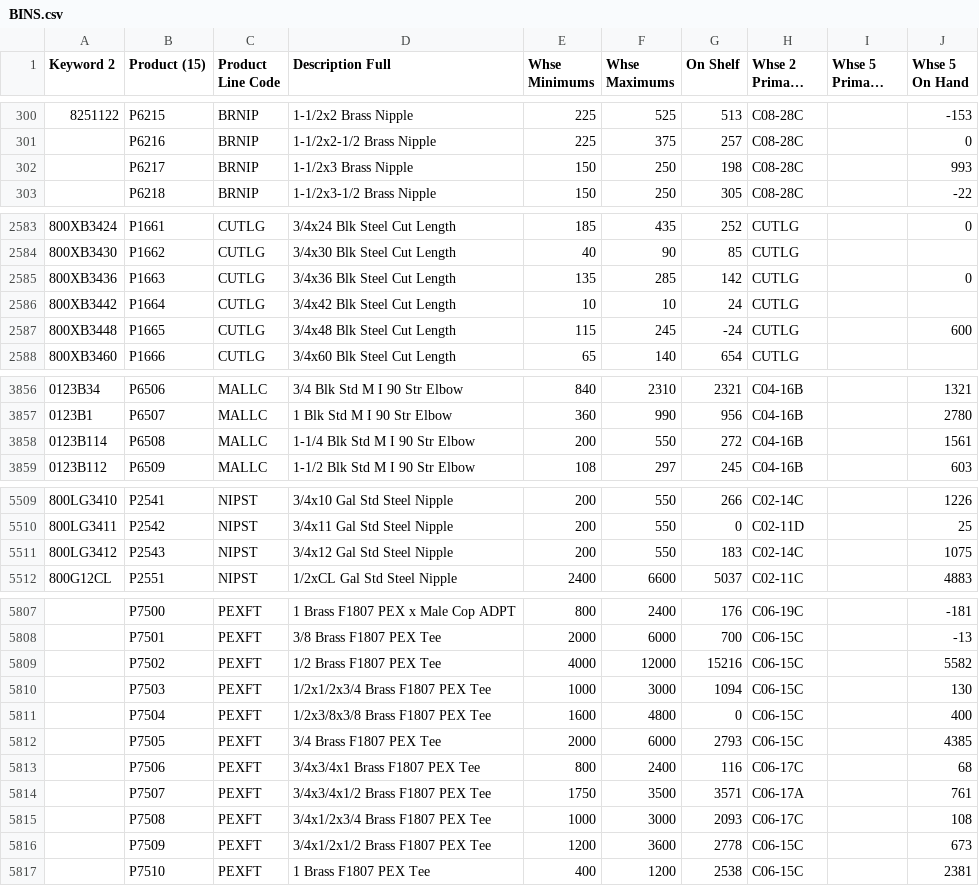
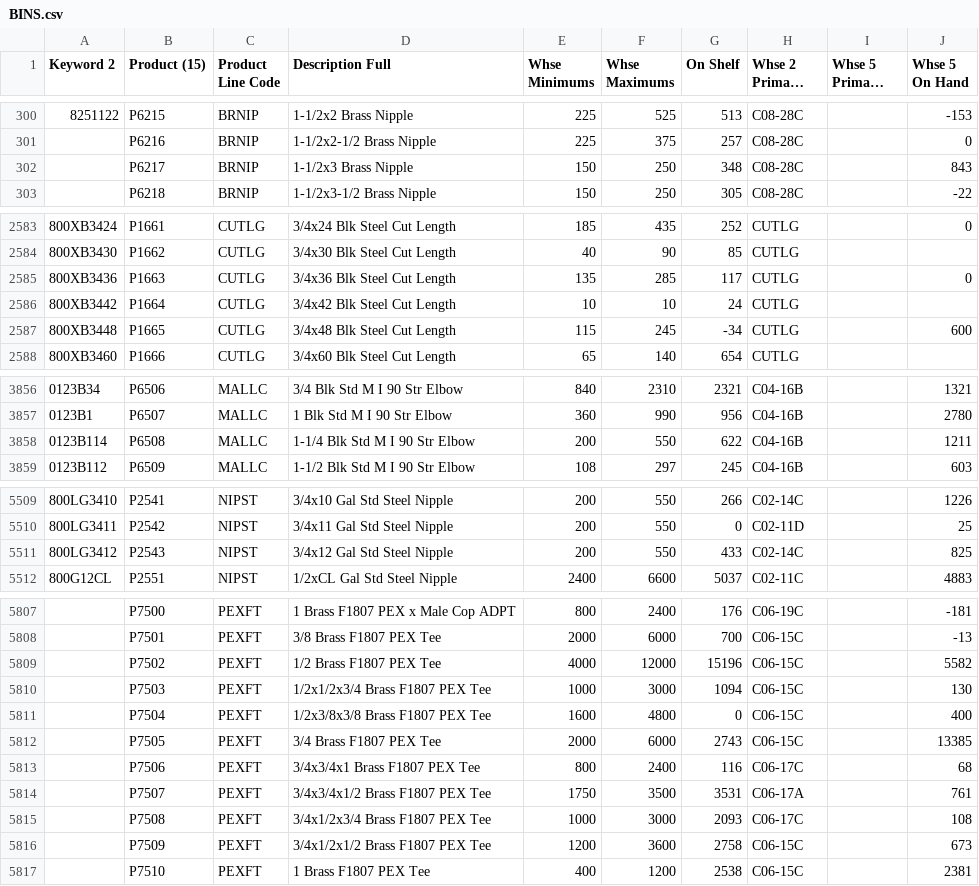
Before and after one commit to zvif84/alro-bin-finder, a CSV file: BINS.csv, drawn as a sheet; only a part is shown, gaps mark what is left out; long unchanged cells end in …; the diff covers the shown part only.

```diff
--- a/BINS.csv
+++ b/BINS.csv
@@ -301,3 +301,3 @@
 "","P6216","BRNIP","1-1/2x2-1/2 Brass Nipple","225","375","257","C08-28C","","0"
-"","P6217","BRNIP","1-1/2x3 Brass Nipple","150","250","198","C08-28C","","993"
+"","P6217","BRNIP","1-1/2x3 Brass Nipple","150","250","348","C08-28C","","843"
 "","P6218","BRNIP","1-1/2x3-1/2 Brass Nipple","150","250","305","C08-28C","","-22"
@@ -2584,5 +2584,5 @@
 "800XB3430","P1662","CUTLG","3/4x30 Blk Steel Cut Length","40","90","85","CUTLG","",""
-"800XB3436","P1663","CUTLG","3/4x36 Blk Steel Cut Length","135","285","142","CUTLG","","0"
+"800XB3436","P1663","CUTLG","3/4x36 Blk Steel Cut Length","135","285","117","CUTLG","","0"
 "800XB3442","P1664","CUTLG","3/4x42 Blk Steel Cut Length","10","10","24","CUTLG","",""
-"800XB3448","P1665","CUTLG","3/4x48 Blk Steel Cut Length","115","245","-24","CUTLG","","600"
+"800XB3448","P1665","CUTLG","3/4x48 Blk Steel Cut Length","115","245","-34","CUTLG","","600"
 "800XB3460","P1666","CUTLG","3/4x60 Blk Steel Cut Length","65","140","654","CUTLG","",""
@@ -3857,3 +3857,3 @@
 "0123B1","P6507","MALLC","1 Blk Std M I 90 Str Elbow","360","990","956","C04-16B","","2780"
-"0123B114","P6508","MALLC","1-1/4 Blk Std M I 90 Str Elbow","200","550","272","C04-16B","","1561"
+"0123B114","P6508","MALLC","1-1/4 Blk Std M I 90 Str Elbow","200","550","622","C04-16B","","1211"
 "0123B112","P6509","MALLC","1-1/2 Blk Std M I 90 Str Elbow","108","297","245","C04-16B","","603"
@@ -5510,3 +5510,3 @@
 "800LG3411","P2542","NIPST","3/4x11 Gal Std Steel Nipple","200","550","0","C02-11D","","25"
-"800LG3412","P2543","NIPST","3/4x12 Gal Std Steel Nipple","200","550","183","C02-14C","","1075"
+"800LG3412","P2543","NIPST","3/4x12 Gal Std Steel Nipple","200","550","433","C02-14C","","825"
 "800G12CL","P2551","NIPST","1/2xCL Gal Std Steel Nipple","2400","6600","5037","C02-11C","","4883"
@@ -5808,10 +5808,10 @@
 "","P7501","PEXFT","3/8 Brass F1807 PEX Tee","2000","6000","700","C06-15C","","-13"
-"","P7502","PEXFT","1/2 Brass F1807 PEX Tee","4000","12000","15216","C06-15C","","5582"
+"","P7502","PEXFT","1/2 Brass F1807 PEX Tee","4000","12000","15196","C06-15C","","5582"
 "","P7503","PEXFT","1/2x1/2x3/4 Brass F1807 PEX Tee","1000","3000","1094","C06-15C","","130"
 "","P7504","PEXFT","1/2x3/8x3/8 Brass F1807 PEX Tee","1600","4800","0","C06-15C","","400"
-"","P7505","PEXFT","3/4 Brass F1807 PEX Tee","2000","6000","2793","C06-15C","","4385"
+"","P7505","PEXFT","3/4 Brass F1807 PEX Tee","2000","6000","2743","C06-15C","","13385"
 "","P7506","PEXFT","3/4x3/4x1 Brass F1807 PEX Tee","800","2400","116","C06-17C","","68"
-"","P7507","PEXFT","3/4x3/4x1/2 Brass F1807 PEX Tee","1750","3500","3571","C06-17A","","761"
+"","P7507","PEXFT","3/4x3/4x1/2 Brass F1807 PEX Tee","1750","3500","3531","C06-17A","","761"
 "","P7508","PEXFT","3/4x1/2x3/4 Brass F1807 PEX Tee","1000","3000","2093","C06-17C","","108"
-"","P7509","PEXFT","3/4x1/2x1/2 Brass F1807 PEX Tee","1200","3600","2778","C06-15C","","673"
+"","P7509","PEXFT","3/4x1/2x1/2 Brass F1807 PEX Tee","1200","3600","2758","C06-15C","","673"
 "","P7510","PEXFT","1 Brass F1807 PEX Tee","400","1200","2538","C06-15C","","2381"
```
Also changed, not shown: 31 edited cells elsewhere in this file, 1 other file.
